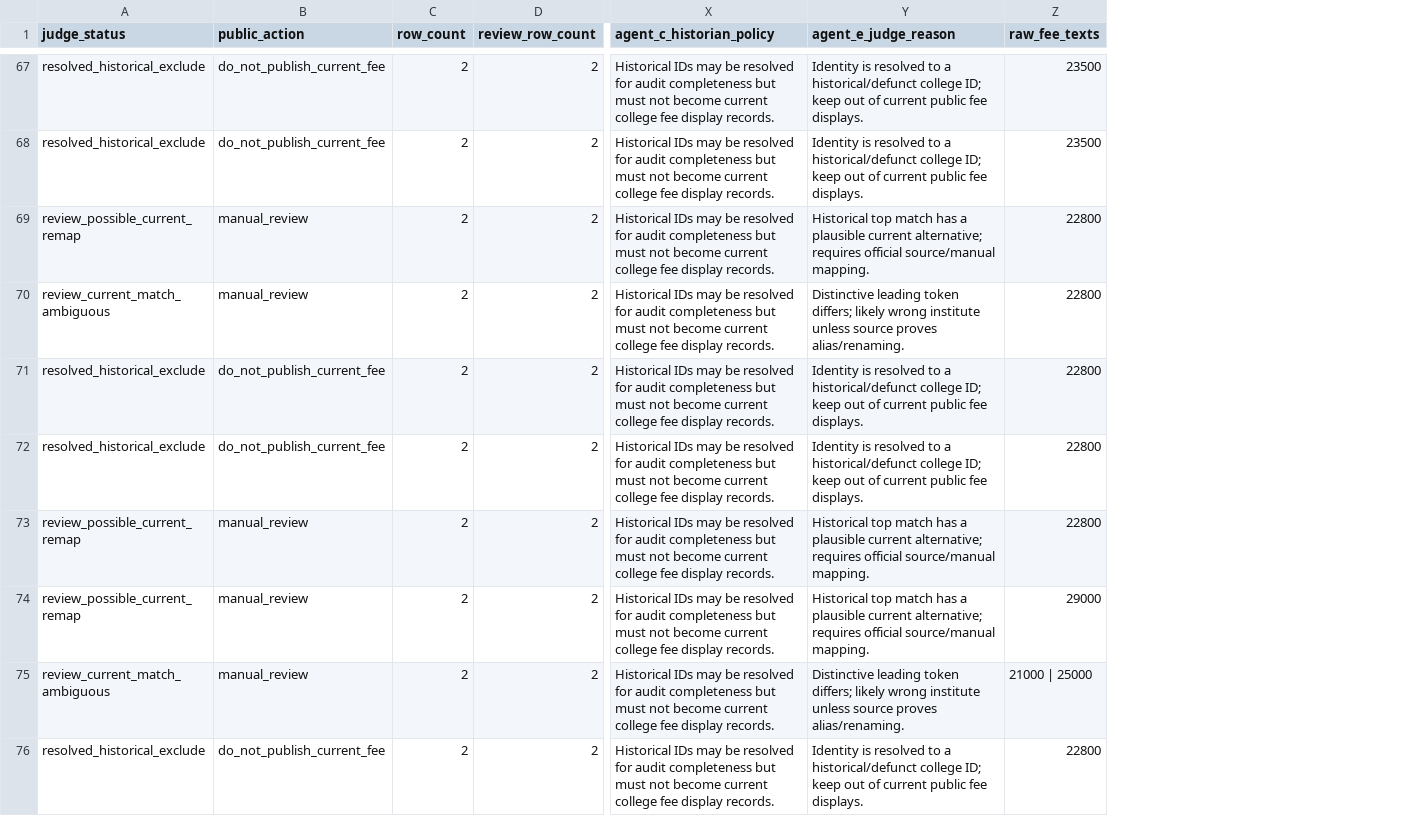
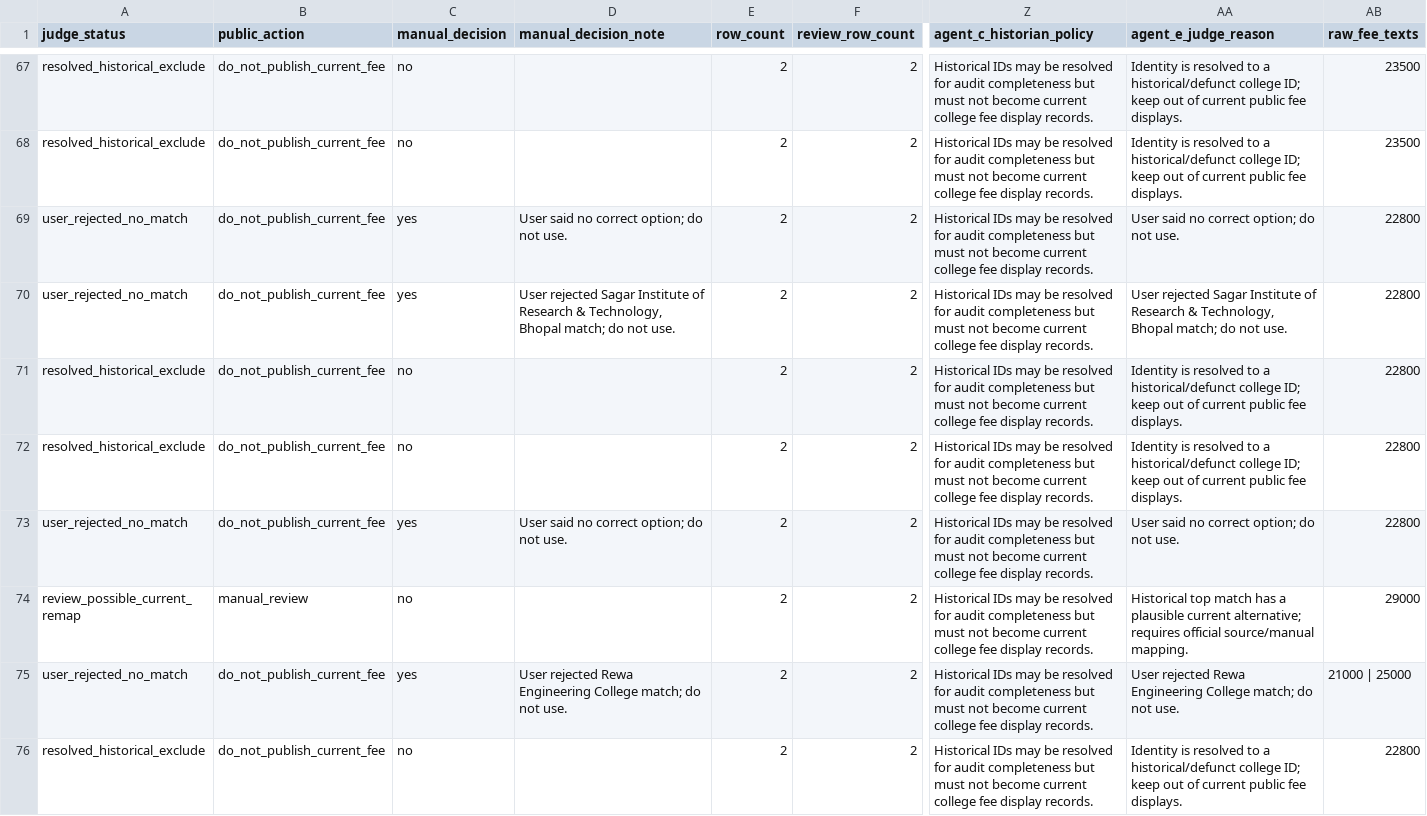
Before and after one commit to i-shivamsoni/mp-dte-btech-predictor, a CSV file: AFRC_Fees/fees_agent_evidence.csv, drawn as a sheet; only a part is shown, gaps mark what is left out; addresses are those after the commit; the diff covers the shown part only; the diff names each change by its address in the sheet, - before the commit and + after, or states it on an @@ line.

Commit message:
Apply manual AFRC fee adjudications

```diff
--- a/AFRC_Fees/fees_agent_evidence.csv
+++ b/AFRC_Fees/fees_agent_evidence.csv
+column C (manual_decision), rows 67-76: no | no | yes | yes | no | no | yes | no | yes | no
+column D (manual_decision_note), rows 69-75: User said no correct option; do not use. | User rejected Sagar Institute of Research & Technology, Bhopal match; do not use. |  |  | User said no correct option; do not use. |  | User rejected Rewa Engineering College match; do not use.
-A69 (judge_status): review_possible_current_remap
+A69 (judge_status): user_rejected_no_match
-B69:B70 (public_action): manual_review
+B69:B70 (public_action): do_not_publish_current_fee
-AA69 (agent_e_judge_reason): Historical top match has a plausible current alternative; requires official source/manual mapping.
+AA69 (agent_e_judge_reason): User said no correct option; do not use.
-A70 (judge_status): review_current_match_ambiguous
+A70 (judge_status): user_rejected_no_match
-AA70 (agent_e_judge_reason): Distinctive leading token differs; likely wrong institute unless source proves alias/renaming.
+AA70 (agent_e_judge_reason): User rejected Sagar Institute of Research & Technology, Bhopal match; do not use.
-A73 (judge_status): review_possible_current_remap
+A73 (judge_status): user_rejected_no_match
-B73 (public_action): manual_review
+B73 (public_action): do_not_publish_current_fee
-AA73 (agent_e_judge_reason): Historical top match has a plausible current alternative; requires official source/manual mapping.
+AA73 (agent_e_judge_reason): User said no correct option; do not use.
-A75 (judge_status): review_current_match_ambiguous
+A75 (judge_status): user_rejected_no_match
-B75 (public_action): manual_review
+B75 (public_action): do_not_publish_current_fee
-AA75 (agent_e_judge_reason): Distinctive leading token differs; likely wrong institute unless source proves alias/renaming.
+AA75 (agent_e_judge_reason): User rejected Rewa Engineering College match; do not use.
```
Also changed, not shown: 67 edited cells elsewhere in this file, 4 other files.
